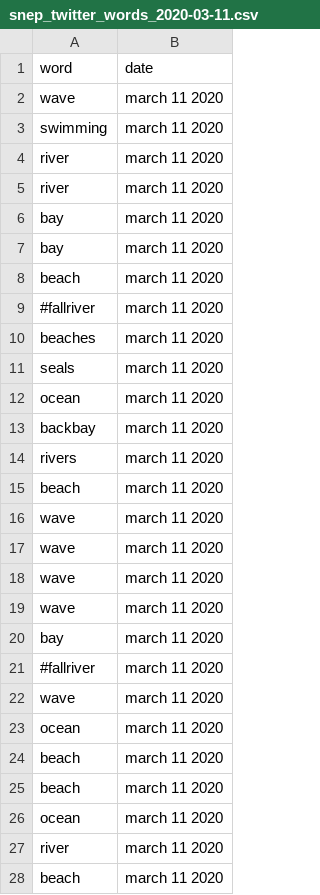
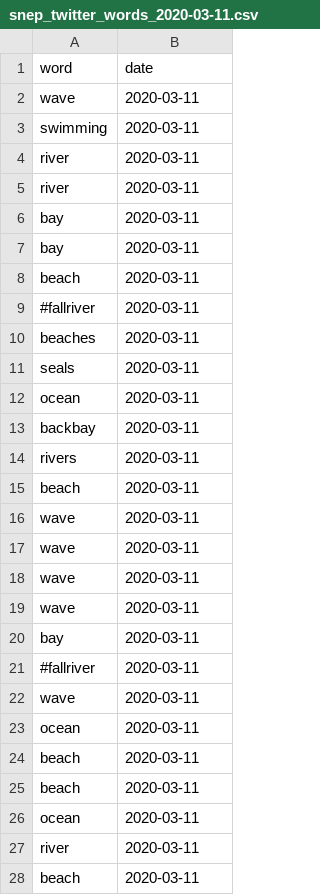
Before and after one commit to E-C-Enviroscape/snep_twitter, a CSV file: data/daily_data/words/snep_twitter_words_2020-03-11.csv, drawn as a sheet; only a part is shown; the diff covers the shown part only.

Commit message:
updated with 3/20/20 data

```diff
--- a/data/daily_data/words/snep_twitter_words_2020-03-11.csv
+++ b/data/daily_data/words/snep_twitter_words_2020-03-11.csv
@@ -2,27 +2,27 @@
-"wave","march 11 2020"
-"swimming","march 11 2020"
-"river","march 11 2020"
-"river","march 11 2020"
-"bay","march 11 2020"
-"bay","march 11 2020"
-"beach","march 11 2020"
-"#fallriver","march 11 2020"
-"beaches","march 11 2020"
-"seals","march 11 2020"
-"ocean","march 11 2020"
-"backbay","march 11 2020"
-"rivers","march 11 2020"
-"beach","march 11 2020"
-"wave","march 11 2020"
-"wave","march 11 2020"
-"wave","march 11 2020"
-"wave","march 11 2020"
-"bay","march 11 2020"
-"#fallriver","march 11 2020"
-"wave","march 11 2020"
-"ocean","march 11 2020"
-"beach","march 11 2020"
-"beach","march 11 2020"
-"ocean","march 11 2020"
-"river","march 11 2020"
-"beach","march 11 2020"
+wave,2020-03-11
+swimming,2020-03-11
+river,2020-03-11
+river,2020-03-11
+bay,2020-03-11
+bay,2020-03-11
+beach,2020-03-11
+#fallriver,2020-03-11
+beaches,2020-03-11
+seals,2020-03-11
+ocean,2020-03-11
+backbay,2020-03-11
+rivers,2020-03-11
+beach,2020-03-11
+wave,2020-03-11
+wave,2020-03-11
+wave,2020-03-11
+wave,2020-03-11
+bay,2020-03-11
+#fallriver,2020-03-11
+wave,2020-03-11
+ocean,2020-03-11
+beach,2020-03-11
+beach,2020-03-11
+ocean,2020-03-11
+river,2020-03-11
+beach,2020-03-11
```
Also changed, not shown: 102 edited cells elsewhere in this file, data/allsnep_freq.csv, data/daily_data/words/snep_twitter_words_2020-03-06.csv, 10 other files.
